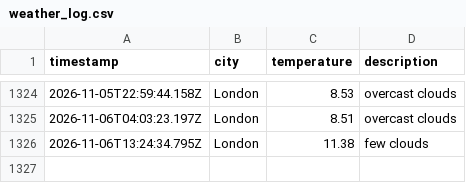
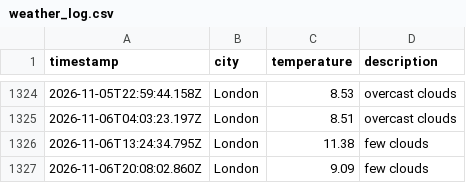
Before and after one commit to beata-dan/Weather-app-js, a CSV file: data/weather_log.csv, drawn as a sheet; only a part is shown, gaps mark what is left out.

```diff
--- a/data/weather_log.csv
+++ b/data/weather_log.csv
@@ -1326 +1326,2 @@ timestamp,city,temperature,description
 2026-11-06T13:24:34.795Z,London,11.38,few clouds
+2026-11-06T20:08:02.860Z,London,9.09,few clouds
```
Also changed, not shown: 1 other file.
